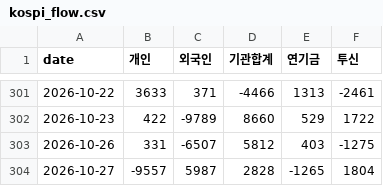
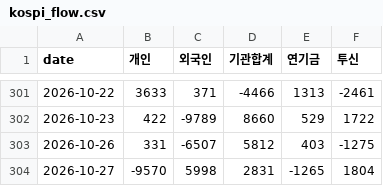
Before and after one commit to sambory9/market-indicator-tracker, a CSV file: data/flows/kospi_flow.csv, drawn as a sheet; only a part is shown, gaps mark what is left out.

```diff
--- a/data/flows/kospi_flow.csv
+++ b/data/flows/kospi_flow.csv
@@ -303,2 +303,2 @@ date,개인,외국인,기관합계,연기금,투신
 2026-10-26,331,-6507,5812,403,-1275
-2026-10-27,-9557,5987,2828,-1265,1804
+2026-10-27,-9570,5998,2831,-1265,1804
```
Also changed, not shown: data/flows/kosdaq_flow.csv, data/prices/btc.csv, 23 other files.
